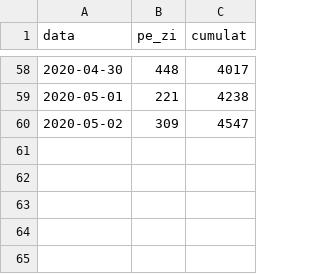
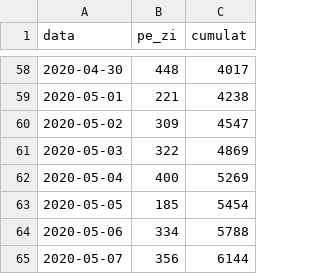
Before and after one commit to sorin-bolos/covid19, a CSV file: vindecati_agg.csv, drawn as a sheet; only a part is shown, gaps mark what is left out; the diff names each change by its address in the sheet, - before the commit and + after, or states it on an @@ line.

```diff
--- a/vindecati_agg.csv
+++ b/vindecati_agg.csv
+row 61: 2020-05-03 | 322 | 4869
+row 62: 2020-05-04 | 400 | 5269
+row 63: 2020-05-05 | 185 | 5454
+row 64: 2020-05-06 | 334 | 5788
+row 65: 2020-05-07 | 356 | 6144
```
Also changed, not shown: decese_agg.csv, frontiera.csv, 16 other files.
